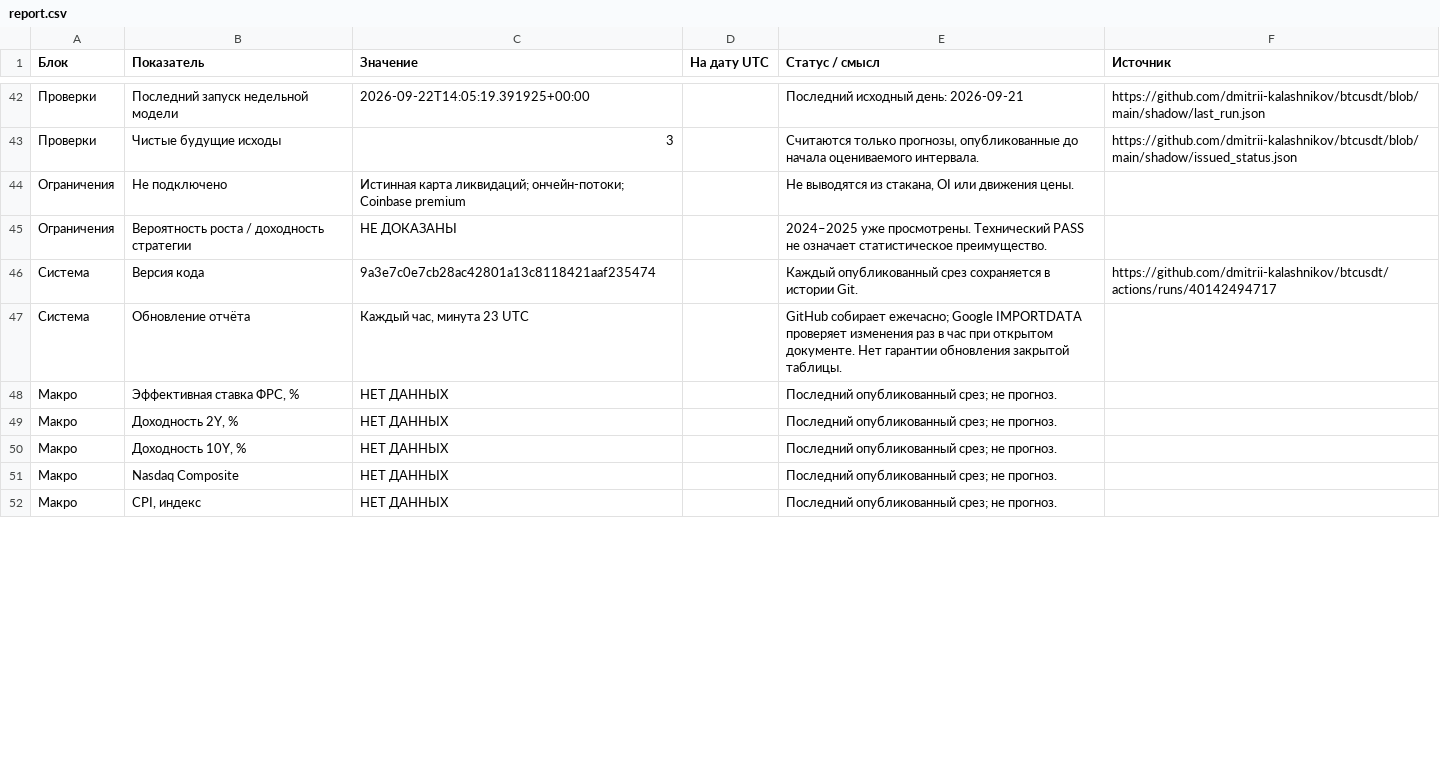
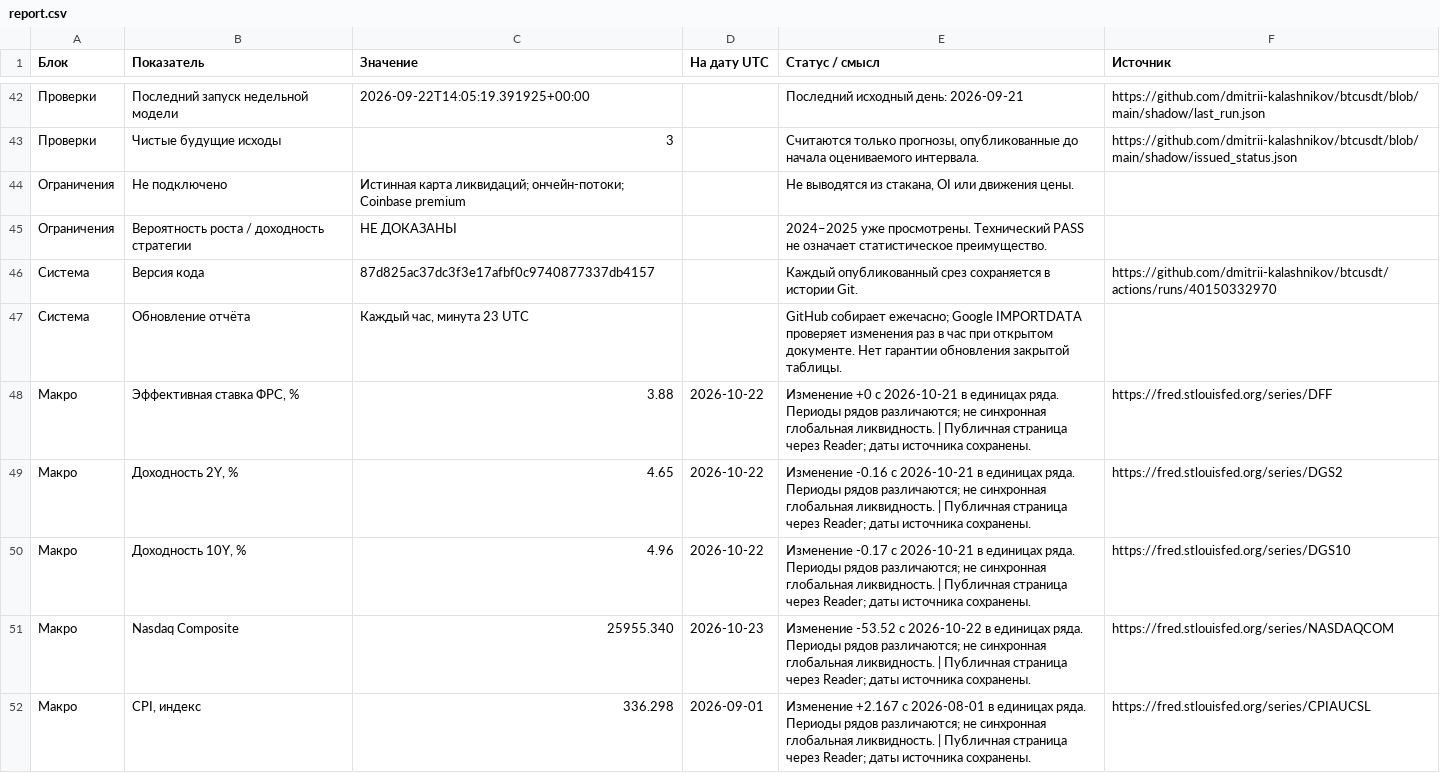
Before and after one commit to dmitrii-kalashnikov/btcusdt, a CSV file: live/report.csv, drawn as a sheet; only a part is shown, gaps mark what is left out; the diff covers the shown part only; the diff names each change by its address in the sheet, - before the commit and + after, or states it on an @@ line.

Commit message:
report: BTC verified snapshot 2026-10-25T01:23Z

```diff
--- a/live/report.csv
+++ b/live/report.csv
-C46 (Значение): 9a3e7c0e7cb28ac42801a13c8118421aaf235474
+C46 (Значение): 87d825ac37dc3f3e17afbf0c9740877337db4157
-F46 (Источник): https://github.com/dmitrii-kalashnikov/btcusdt/actions/runs/40142494717
+F46 (Источник): https://github.com/dmitrii-kalashnikov/btcusdt/actions/runs/40150332970
-C48 (Значение): НЕТ ДАННЫХ
+C48 (Значение): 3.88
-D48:D50 (На дату UTC): (empty)
+D48:D50 (На дату UTC): 2026-10-22
-E48 (Статус / смысл): Последний опубликованный срез; не прогноз.
+E48 (Статус / смысл): Изменение +0 с 2026-10-21 в единицах ряда. Периоды рядов различаются; не синхронная глобальная ликвидность. | Публичная страница через Reader; даты источника сохранены.
-F48 (Источник): (empty)
+F48 (Источник): https://fred.stlouisfed.org/series/DFF
-C49 (Значение): НЕТ ДАННЫХ
+C49 (Значение): 4.65
-E49 (Статус / смысл): Последний опубликованный срез; не прогноз.
+E49 (Статус / смысл): Изменение -0.16 с 2026-10-21 в единицах ряда. Периоды рядов различаются; не синхронная глобальная ликвидность. | Публичная страница через Reader; даты источника сохранены.
-F49 (Источник): (empty)
+F49 (Источник): https://fred.stlouisfed.org/series/DGS2
-C50 (Значение): НЕТ ДАННЫХ
+C50 (Значение): 4.96
-E50 (Статус / смысл): Последний опубликованный срез; не прогноз.
+E50 (Статус / смысл): Изменение -0.17 с 2026-10-21 в единицах ряда. Периоды рядов различаются; не синхронная глобальная ликвидность. | Публичная страница через Reader; даты источника сохранены.
-F50 (Источник): (empty)
+F50 (Источник): https://fred.stlouisfed.org/series/DGS10
-C51 (Значение): НЕТ ДАННЫХ
+C51 (Значение): 25955.340
-D51 (На дату UTC): (empty)
+D51 (На дату UTC): 2026-10-23
-E51 (Статус / смысл): Последний опубликованный срез; не прогноз.
+E51 (Статус / смысл): Изменение -53.52 с 2026-10-22 в единицах ряда. Периоды рядов различаются; не синхронная глобальная ликвидность. | Публичная страница через Reader; даты источника сохранены.
-F51 (Источник): (empty)
+F51 (Источник): https://fred.stlouisfed.org/series/NASDAQCOM
-C52 (Значение): НЕТ ДАННЫХ
+C52 (Значение): 336.298
-D52 (На дату UTC): (empty)
+D52 (На дату UTC): 2026-09-01
-E52 (Статус / смысл): Последний опубликованный срез; не прогноз.
+E52 (Статус / смысл): Изменение +2.167 с 2026-08-01 в единицах ряда. Периоды рядов различаются; не синхронная глобальная ликвидность. | Публичная страница через Reader; даты источника сохранены.
-F52 (Источник): (empty)
+F52 (Источник): https://fred.stlouisfed.org/series/CPIAUCSL
```
Also changed, not shown: 80 edited cells elsewhere in this file, 1 other file.
